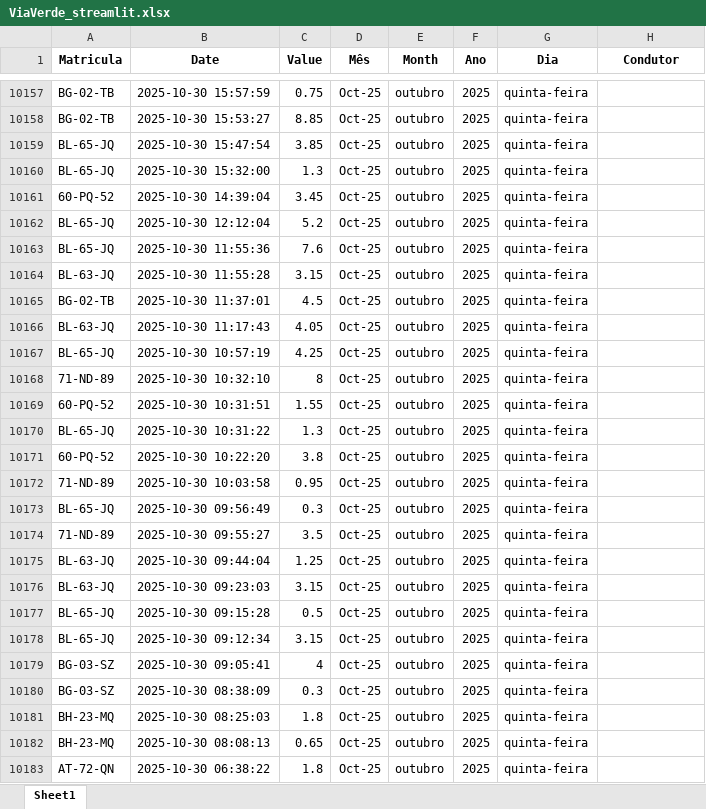
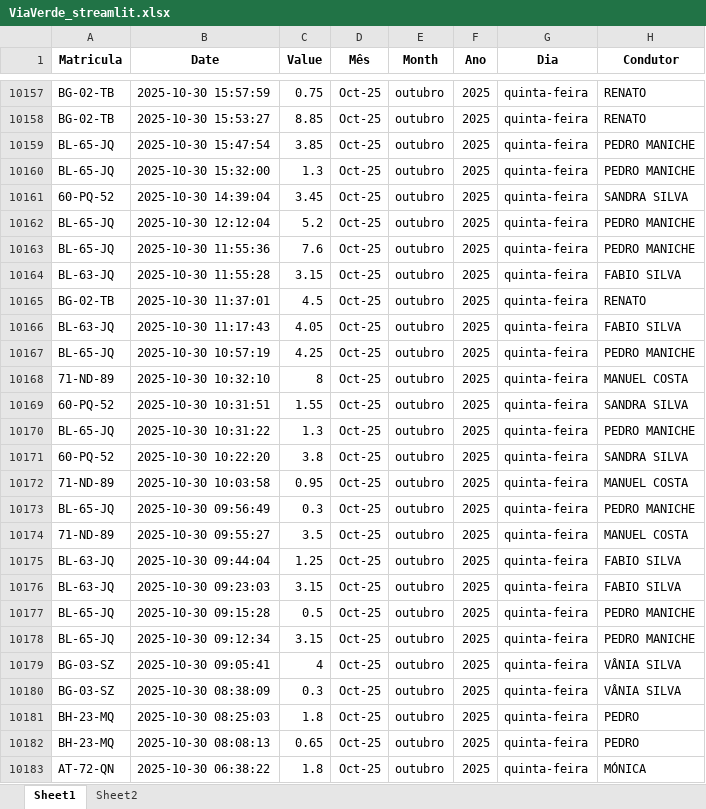
Before and after one commit to paulom40/PFonseca.py, an Excel workbook: ViaVerde_streamlit.xlsx, sheet Sheet1, drawn as a sheet; only a part is shown, gaps mark what is left out; values as stored, in another font and other column widths than the file's, no borders; the diff covers the shown part only; the diff names each change by its address in the sheet, - before the commit and + after, or states it on an @@ line.

```diff
--- a/ViaVerde_streamlit.xlsx (sheet Sheet1)
+++ b/ViaVerde_streamlit.xlsx (sheet Sheet1)
+sheet tab: Sheet2
-H10157:H10158 (Condutor): (empty)
+H10157:H10158 (Condutor): RENATO
-H10159:H10160 (Condutor): (empty)
+H10159:H10160 (Condutor): PEDRO MANICHE
-H10161 (Condutor): (empty)
+H10161 (Condutor): SANDRA SILVA
-H10162:H10163 (Condutor): (empty)
+H10162:H10163 (Condutor): PEDRO MANICHE
-H10164 (Condutor): (empty)
+H10164 (Condutor): FABIO SILVA
-H10165 (Condutor): (empty)
+H10165 (Condutor): RENATO
-H10166 (Condutor): (empty)
+H10166 (Condutor): FABIO SILVA
-H10167 (Condutor): (empty)
+H10167 (Condutor): PEDRO MANICHE
-H10168 (Condutor): (empty)
+H10168 (Condutor): MANUEL COSTA
-H10169 (Condutor): (empty)
+H10169 (Condutor): SANDRA SILVA
-H10170 (Condutor): (empty)
+H10170 (Condutor): PEDRO MANICHE
-H10171 (Condutor): (empty)
+H10171 (Condutor): SANDRA SILVA
-H10172 (Condutor): (empty)
+H10172 (Condutor): MANUEL COSTA
-H10173 (Condutor): (empty)
+H10173 (Condutor): PEDRO MANICHE
-H10174 (Condutor): (empty)
+H10174 (Condutor): MANUEL COSTA
-H10175:H10176 (Condutor): (empty)
+H10175:H10176 (Condutor): FABIO SILVA
-H10177:H10178 (Condutor): (empty)
+H10177:H10178 (Condutor): PEDRO MANICHE
-H10179:H10180 (Condutor): (empty)
+H10179:H10180 (Condutor): VÂNIA SILVA
-H10181:H10182 (Condutor): (empty)
+H10181:H10182 (Condutor): PEDRO
-H10183 (Condutor): (empty)
+H10183 (Condutor): MÓNICA
```
Also changed, not shown: 1917 edited cells elsewhere in this sheet.
